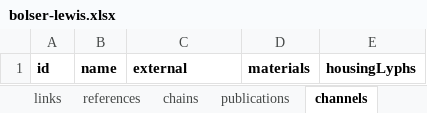
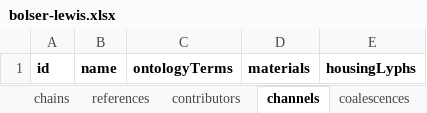
Before and after one commit to open-physiology/apinatomy-models, an Excel workbook: models/bolser-lewis/source/bolser-lewis.xlsx, sheet channels, drawn as a sheet; values as stored, in another font and other column widths than the file's, no borders; charts and pictures not drawn; the diff names each change by its address in the sheet, - before the commit and + after, or states it on an @@ line.

Commit message:
update models, major schema change
publications -> references
external -> ontologyTerms
Publication -> Reference
External -> OntologyTerm

This will affect queries in the absense of additions to a core rdf/owl
schema that adds the requistie subPropertyOf axioms (and some tweaks to
the cypher queries to traverse all subproperties)

```diff
--- a/models/bolser-lewis/source/bolser-lewis.xlsx (sheet channels)
+++ b/models/bolser-lewis/source/bolser-lewis.xlsx (sheet channels)
-sheet tab: publications
+sheet tab: contributors
@@ sheet tab order changed: chains | references | contributors | channels | coalescences @@
-C1: external
+C1: ontologyTerms
```
Also changed, not shown: sheet references, sheet groups, sheet lyphs, sheet main, sheet nodes, sheet coalescences, 3 more sheets, other sheet tabs, charts or pictures, models/ard-arm-cardiac/source/ard-arm-cardiac.xlsx, models/dev-layout-conn/source/dev-layout-conn.xlsx, 17 other files.
